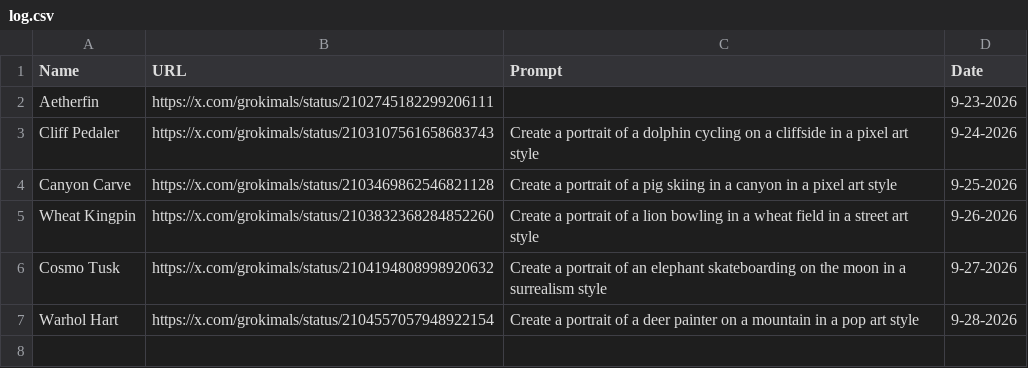
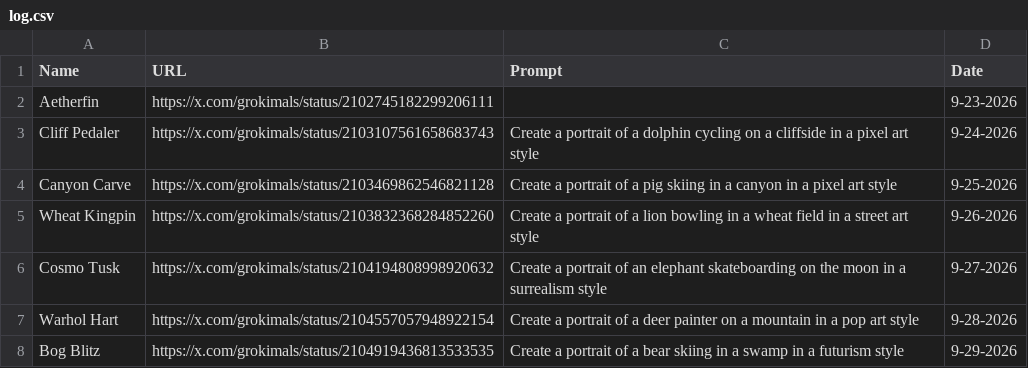
Before and after one commit to johnnycchapman/Grokimals, a CSV file: log.csv, drawn as a sheet.

```diff
--- a/log.csv
+++ b/log.csv
@@ -7 +7,2 @@ Cosmo Tusk,https://x.com/grokimals/status/2104194808998920632,Create a portrait
 Warhol Hart,https://x.com/grokimals/status/2104557057948922154,Create a portrait of a deer painter on a mountain in a pop art style,9-28-2026
+Bog Blitz,https://x.com/grokimals/status/2104919436813533535,Create a portrait of a bear skiing in a swamp in a futurism style,9-29-2026
```
